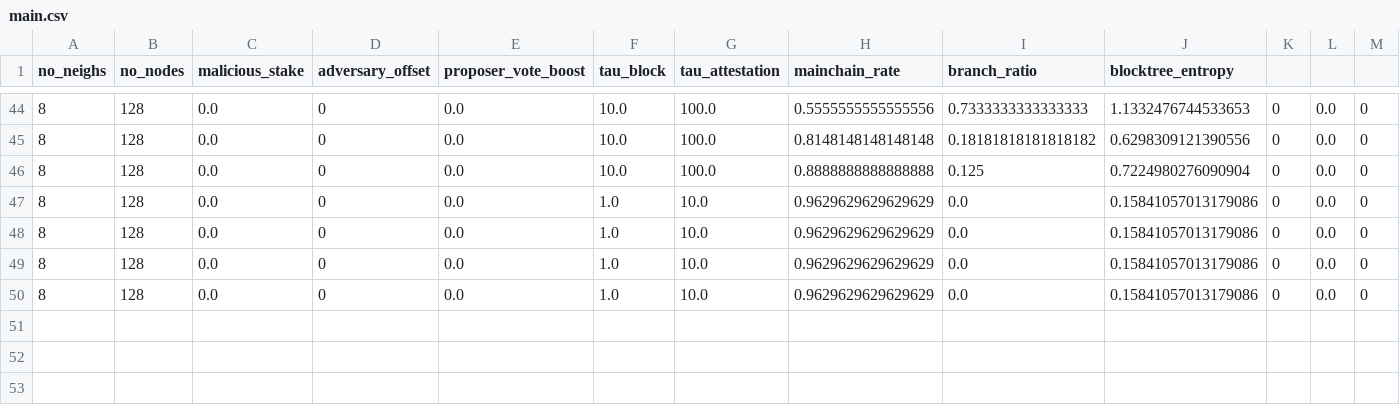
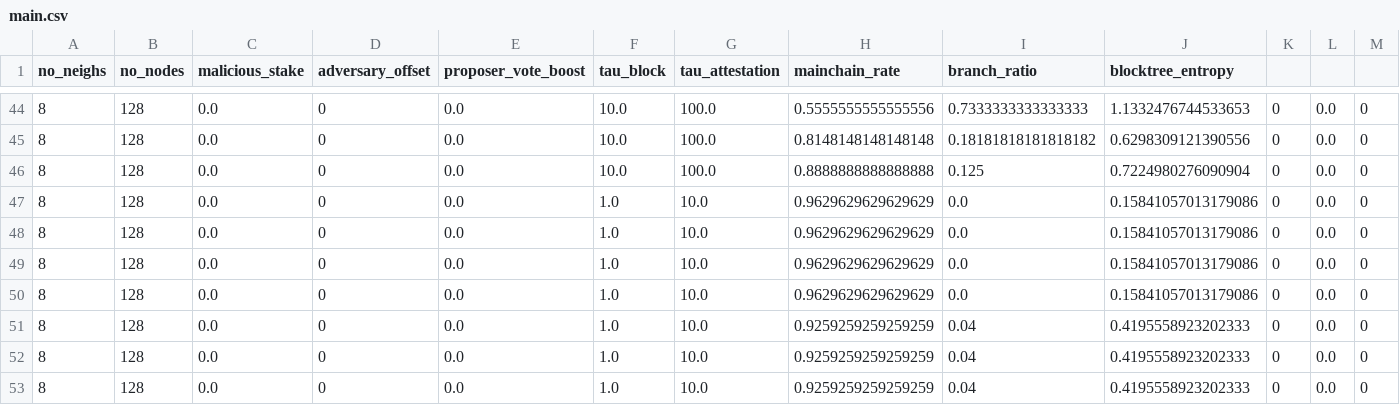
Before and after one commit to benckj/ethereum-consensus-abm, a CSV file: main.csv, drawn as a sheet; only a part is shown, gaps mark what is left out; rows hold the shown columns only; the diff names each change by its address in the sheet, - before the commit and + after, or states it on an @@ line.

Commit message:
added attestation delay concept back

```diff
--- a/main.csv
+++ b/main.csv
+row 51: 8 | 128 | 0.0 | 0 | 0.0 | 1.0 | 10.0 | 0.9259259259259259 | 0.04 | 0.4195558923202333 | 0 | 0.0 | 0
+row 52: 8 | 128 | 0.0 | 0 | 0.0 | 1.0 | 10.0 | 0.9259259259259259 | 0.04 | 0.4195558923202333 | 0 | 0.0 | 0
+row 53: 8 | 128 | 0.0 | 0 | 0.0 | 1.0 | 10.0 | 0.9259259259259259 | 0.04 | 0.4195558923202333 | 0 | 0.0 | 0
```
Also changed, not shown: 9 other files.
